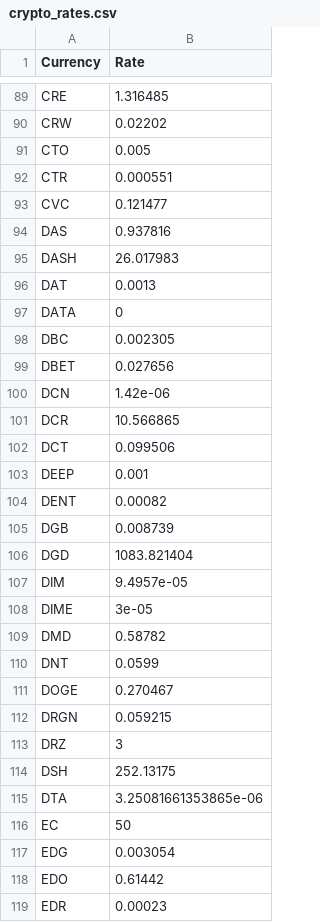
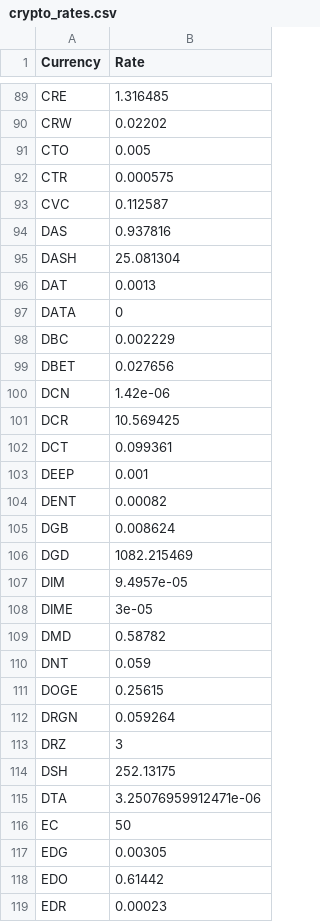
Before and after one commit to levien98ha/coinlayer-test-api, a CSV file: crypto_rates.csv, drawn as a sheet; only a part is shown, gaps mark what is left out; the diff covers the shown part only.

```diff
--- a/crypto_rates.csv
+++ b/crypto_rates.csv
@@ -91,17 +91,17 @@ CRW,0.02202
 CTO,0.005
-CTR,0.000551
-CVC,0.121477
+CTR,0.000575
+CVC,0.112587
 DAS,0.937816
-DASH,26.017983
+DASH,25.081304
 DAT,0.0013
 DATA,0
-DBC,0.002305
+DBC,0.002229
 DBET,0.027656
 DCN,1.42e-06
-DCR,10.566865
-DCT,0.099506
+DCR,10.569425
+DCT,0.099361
 DEEP,0.001
 DENT,0.00082
-DGB,0.008739
-DGD,1083.821404
+DGB,0.008624
+DGD,1082.215469
 DIM,9.4957e-05
@@ -109,10 +109,10 @@ DIME,3e-05
 DMD,0.58782
-DNT,0.0599
-DOGE,0.270467
-DRGN,0.059215
+DNT,0.059
+DOGE,0.25615
+DRGN,0.059264
 DRZ,3
 DSH,252.13175
-DTA,3.25081661353865e-06
+DTA,3.25076959912471e-06
 EC,50
-EDG,0.003054
+EDG,0.00305
 EDO,0.61442
```
Also changed, not shown: 154 edited cells elsewhere in this file, 3 other files.
